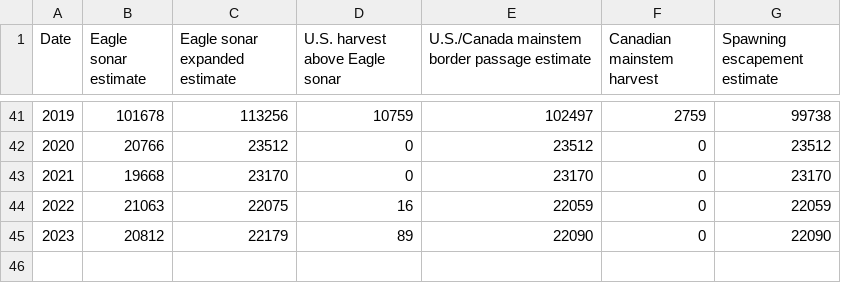
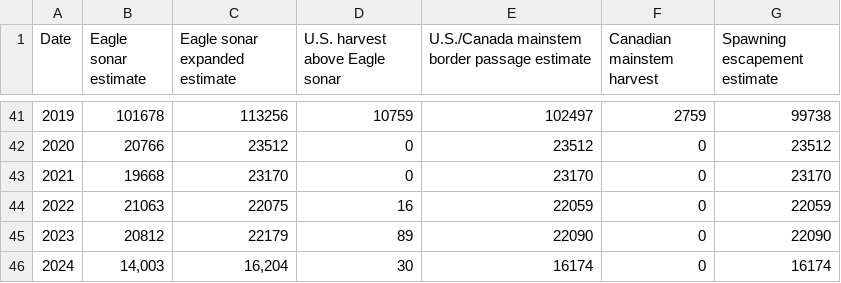
Before and after one commit to salmonwatersheds/state-of-salmon, a CSV file: data/yukon_chum_appendixB16.csv, drawn as a sheet; only a part is shown, gaps mark what is left out.

```diff
--- a/data/yukon_chum_appendixB16.csv
+++ b/data/yukon_chum_appendixB16.csv
@@ -45 +45,2 @@
 2023,20812,22179,89,22090,0,22090
+2024,"14,003","16,204",30,16174,0,16174
```
Also changed, not shown: data/Columbia_Steelhead_OBMEP.csv, data/yukon_chinook_appendixB11.csv, 12 other files.
